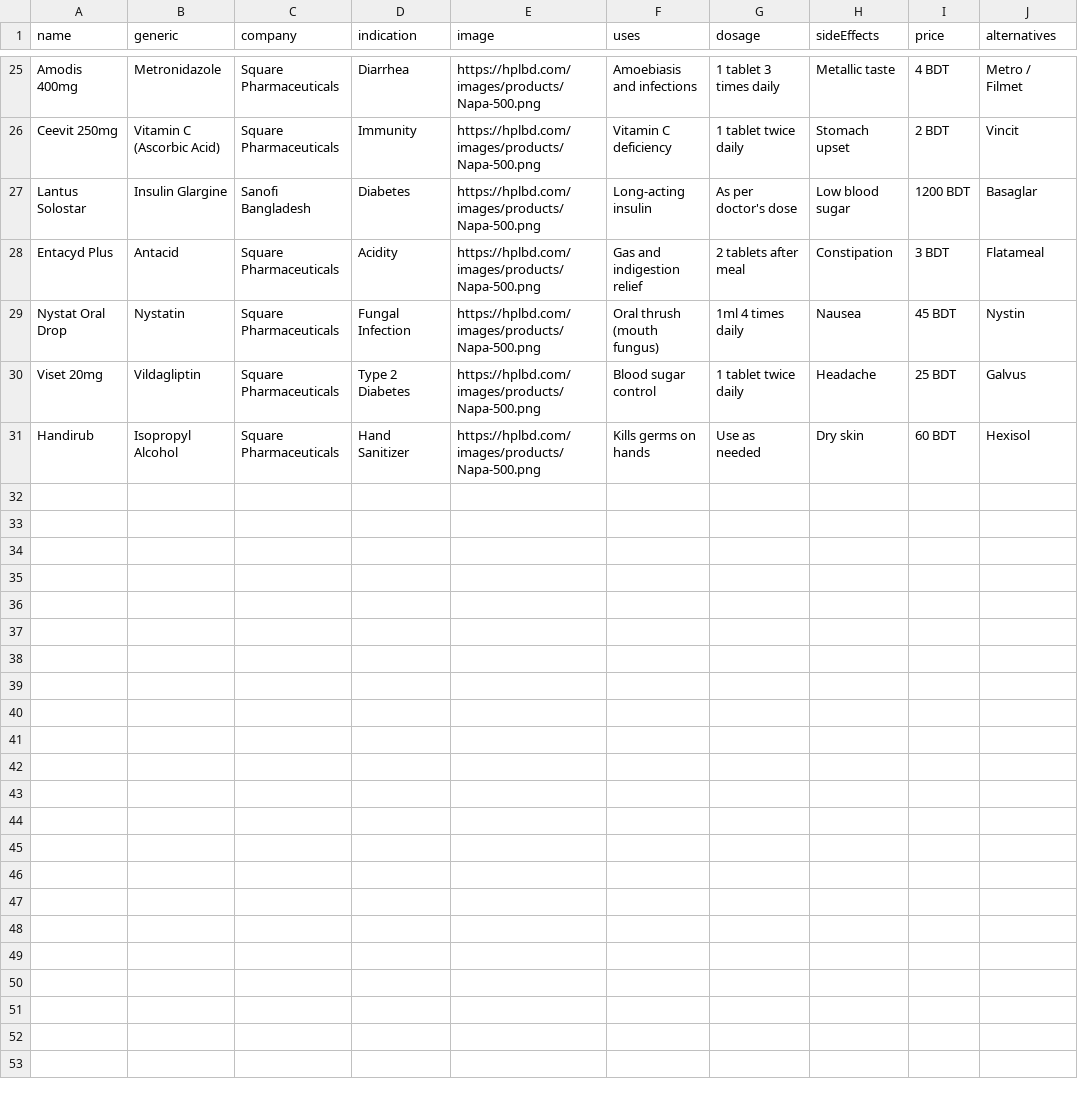
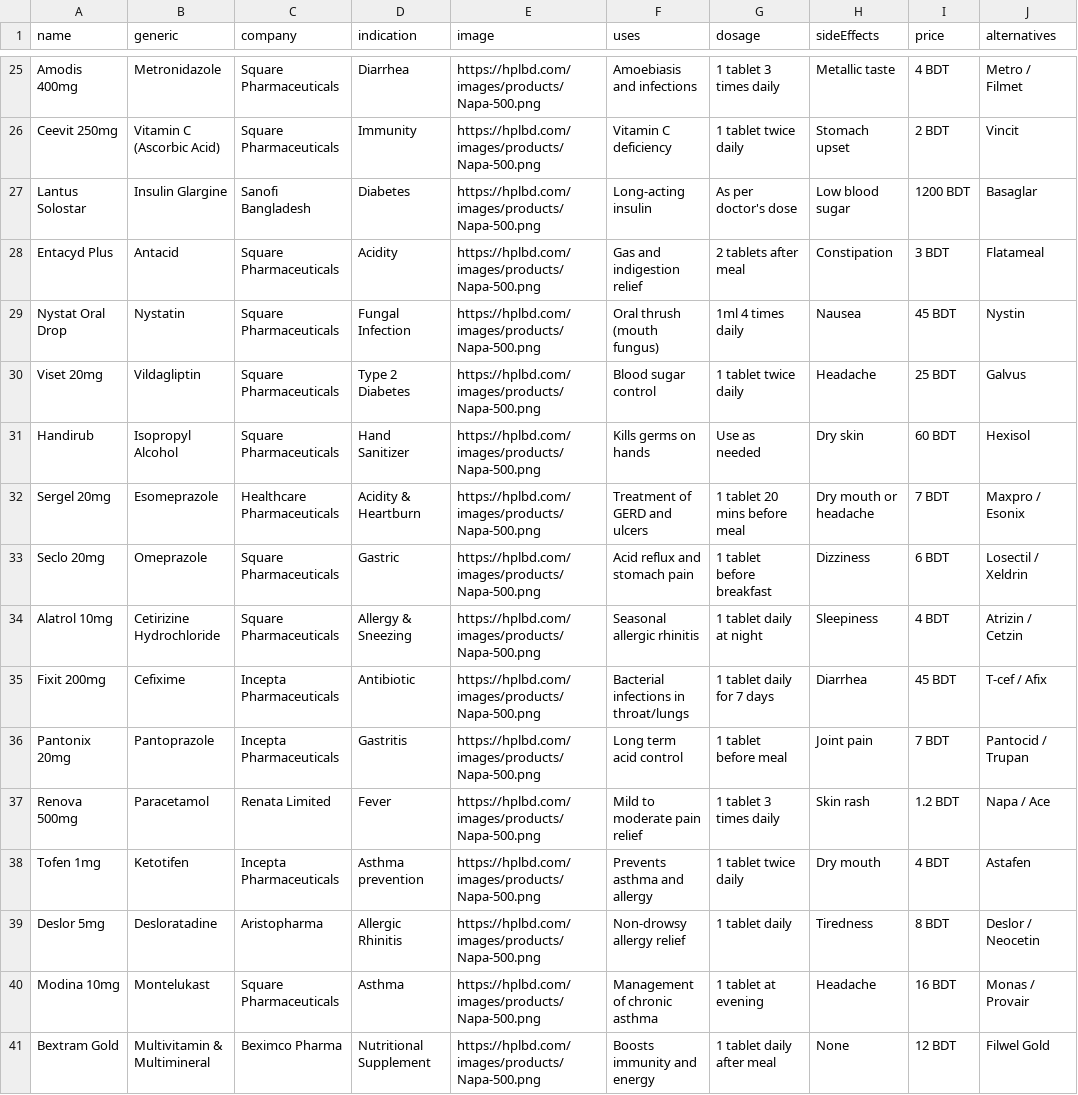
Before and after one commit to siddhartha999roy/medicine-directory, a CSV file: public/bd-medicines.csv, drawn as a sheet; only a part is shown, gaps mark what is left out; the diff covers the shown part only.

Commit message:
Update bd-medicines.csv

```diff
--- a/public/bd-medicines.csv
+++ b/public/bd-medicines.csv
@@ -31 +31,11 @@ Viset 20mg,Vildagliptin,Square Pharmaceuticals,Type 2 Diabetes,https://hplbd.com
 Handirub,Isopropyl Alcohol,Square Pharmaceuticals,Hand Sanitizer,https://hplbd.com/images/products/Napa-500.png,Kills germs on hands,Use as needed,Dry skin,60 BDT,Hexisol
+Sergel 20mg,Esomeprazole,Healthcare Pharmaceuticals,Acidity & Heartburn,https://hplbd.com/images/products/Napa-500.png,Treatment of GERD and ulcers,1 tablet 20 mins before meal,Dry mouth or headache,7 BDT,Maxpro / Esonix
+Seclo 20mg,Omeprazole,Square Pharmaceuticals,Gastric,https://hplbd.com/images/products/Napa-500.png,Acid reflux and stomach pain,1 tablet before breakfast,Dizziness,6 BDT,Losectil / Xeldrin
+Alatrol 10mg,Cetirizine Hydrochloride,Square Pharmaceuticals,Allergy & Sneezing,https://hplbd.com/images/products/Napa-500.png,Seasonal allergic rhinitis,1 tablet daily at night,Sleepiness,4 BDT,Atrizin / Cetzin
+Fixit 200mg,Cefixime,Incepta Pharmaceuticals,Antibiotic,https://hplbd.com/images/products/Napa-500.png,Bacterial infections in throat/lungs,1 tablet daily for 7 days,Diarrhea,45 BDT,T-cef / Afix
+Pantonix 20mg,Pantoprazole,Incepta Pharmaceuticals,Gastritis,https://hplbd.com/images/products/Napa-500.png,Long term acid control,1 tablet before meal,Joint pain,7 BDT,Pantocid / Trupan
+Renova 500mg,Paracetamol,Renata Limited,Fever,https://hplbd.com/images/products/Napa-500.png,Mild to moderate pain relief,1 tablet 3 times daily,Skin rash,1.2 BDT,Napa / Ace
+Tofen 1mg,Ketotifen,Incepta Pharmaceuticals,Asthma prevention,https://hplbd.com/images/products/Napa-500.png,Prevents asthma and allergy,1 tablet twice daily,Dry mouth,4 BDT,Astafen
+Deslor 5mg,Desloratadine,Aristopharma,Allergic Rhinitis,https://hplbd.com/images/products/Napa-500.png,Non-drowsy allergy relief,1 tablet daily,Tiredness,8 BDT,Deslor / Neocetin
+Modina 10mg,Montelukast,Square Pharmaceuticals,Asthma,https://hplbd.com/images/products/Napa-500.png,Management of chronic asthma,1 tablet at evening,Headache,16 BDT,Monas / Provair
+Bextram Gold,Multivitamin & Multimineral,Beximco Pharma,Nutritional Supplement,https://hplbd.com/images/products/Napa-500.png,Boosts immunity and energy,1 tablet daily after meal,None,12 BDT,Filwel Gold
```
Also changed, not shown: 10 added rows elsewhere in this file.
